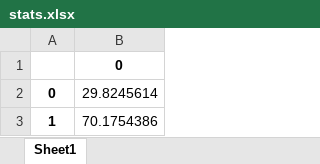
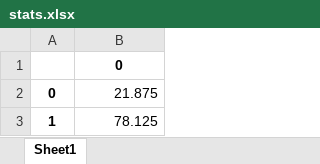
Before and after one commit to joeyyeoj/IKPHBV_Draag_Je_Masker_Detectie_Tycho_van_Veen-Joey_Peschier, an Excel workbook: Programma/stats.xlsx, sheet Sheet1, drawn as a sheet; values as stored, in another font and other column widths than the file's, no borders; charts and pictures not drawn; the diff names each change by its address in the sheet, - before the commit and + after, or states it on an @@ line.

```diff
--- a/Programma/stats.xlsx (sheet Sheet1)
+++ b/Programma/stats.xlsx (sheet Sheet1)
-B2: 29.8245614
+B2: 21.875
-B3: 70.1754386
+B3: 78.125
```
Also changed, not shown: charts or pictures, 1 other file.
